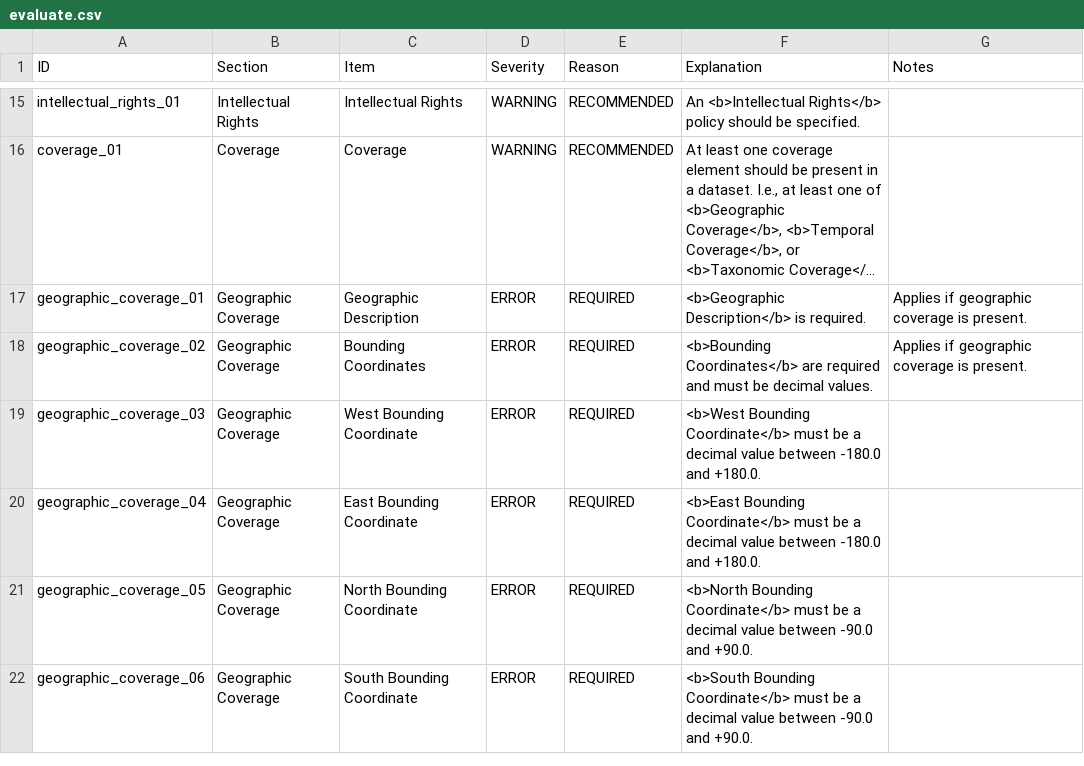
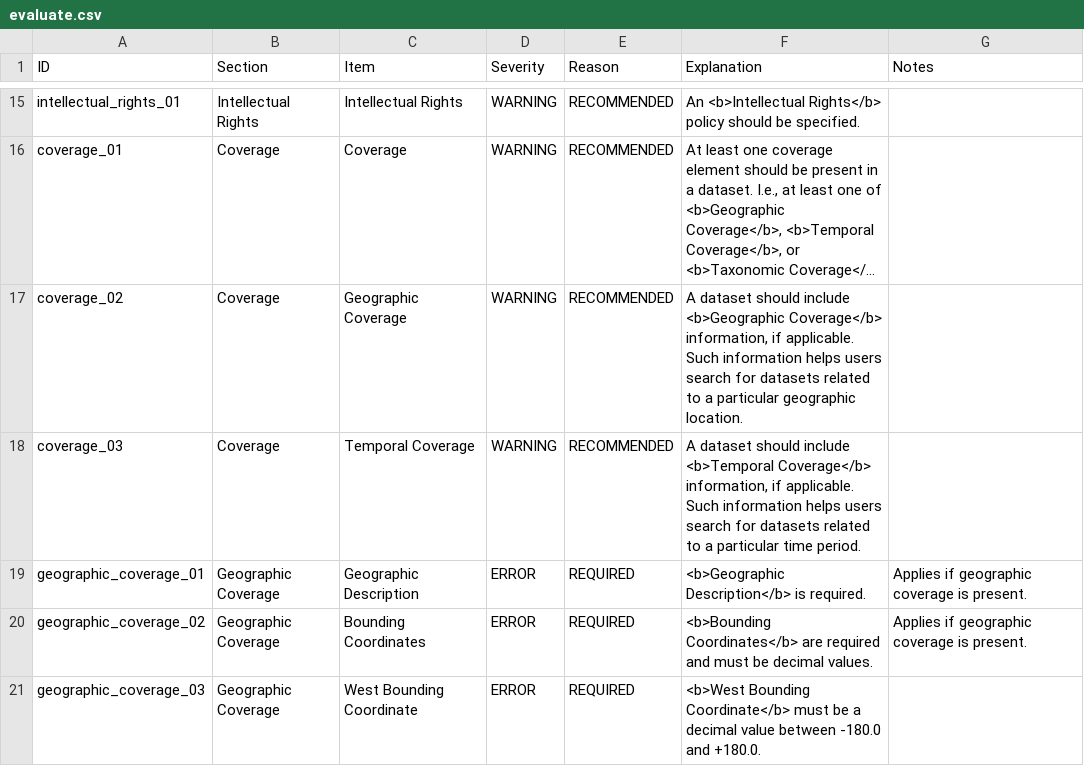
Before and after one commit to PASTAplus/ezEML, a CSV file: webapp/static/evaluate.csv, drawn as a sheet; only a part is shown, gaps mark what is left out; the shorter side is filled out with more unchanged rows; long unchanged cells end in …; the diff names each change by its address in the sheet, - before the commit and + after, or states it on an @@ line.

Commit message:
Handle multiple header/footer rows in check_data_tables. Issue warnings for missing geographic/temporal coverage. Suppress back-to-back calls to check_metadata.

```diff
--- a/webapp/static/evaluate.csv
+++ b/webapp/static/evaluate.csv
+row 17: coverage_02 | Coverage | Geographic Coverage | WARNING | RECOMMENDED | A dataset should include <b>Geographic Coverage</b> information, if applicable. Such information helps users search for datasets related to a particular geographic location.
+row 18: coverage_03 | Coverage | Temporal Coverage | WARNING | RECOMMENDED | A dataset should include <b>Temporal Coverage</b> information, if applicable. Such information helps users search for datasets related to a particular time period.
```
Also changed, not shown: 5 other files.
